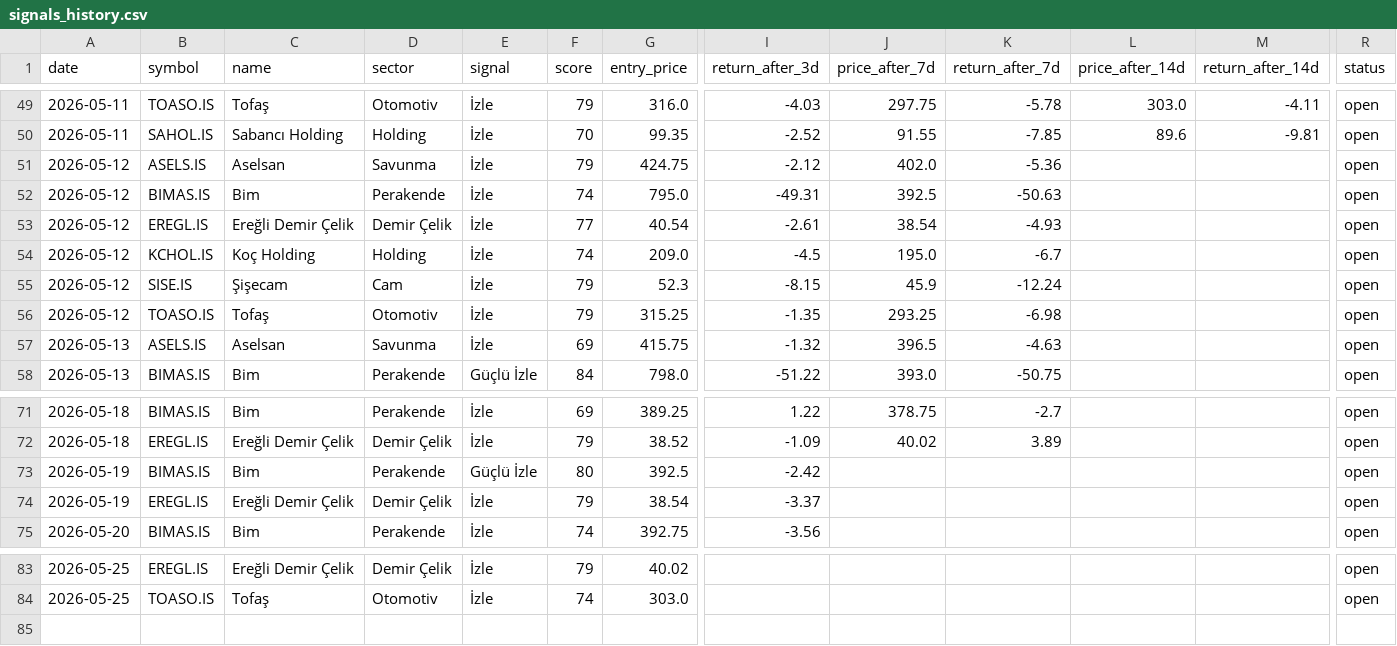
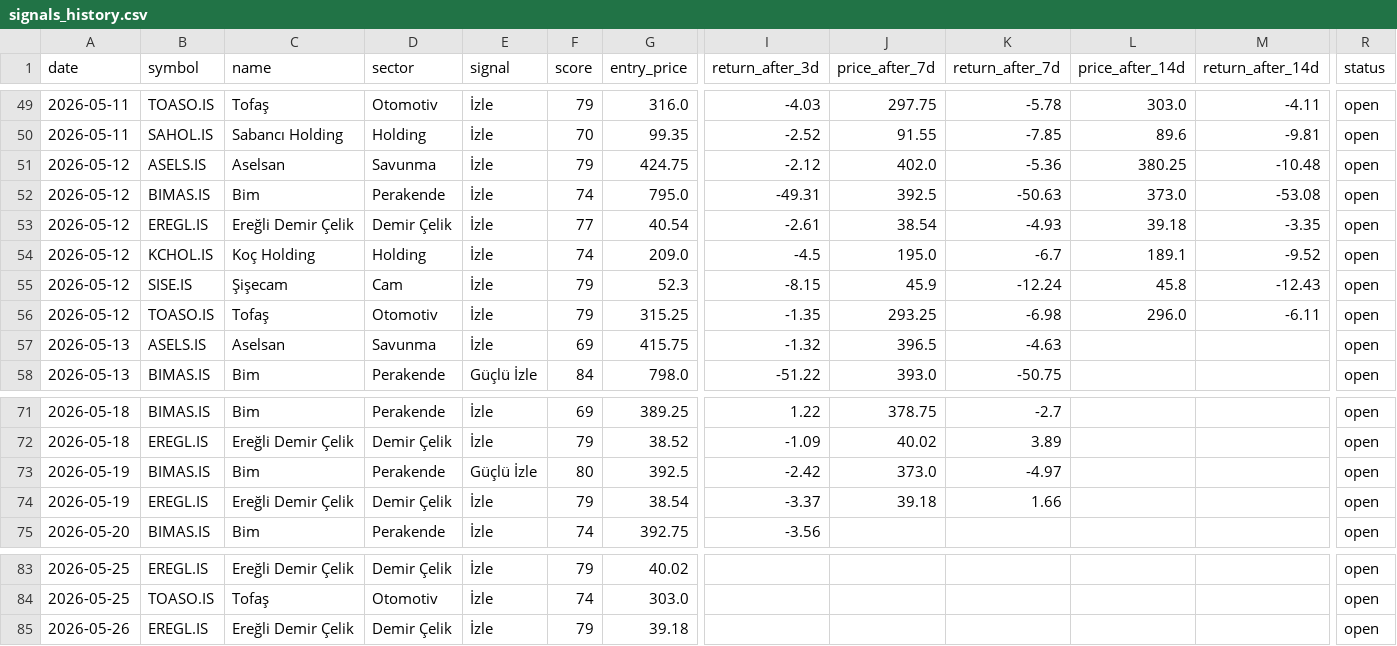
Before and after one commit to semreerol/BistTraderBot, a CSV file: data/signals_history.csv, drawn as a sheet; only a part is shown, gaps mark what is left out; rows hold the shown columns only; the diff names each change by its address in the sheet, - before the commit and + after, or states it on an @@ line.

```diff
--- a/data/signals_history.csv
+++ b/data/signals_history.csv
-L51 (price_after_14d): (empty)
+L51 (price_after_14d): 380.25
-M51 (return_after_14d): (empty)
+M51 (return_after_14d): -10.48
-L52 (price_after_14d): (empty)
+L52 (price_after_14d): 373.0
-M52 (return_after_14d): (empty)
+M52 (return_after_14d): -53.08
-L53 (price_after_14d): (empty)
+L53 (price_after_14d): 39.18
-M53 (return_after_14d): (empty)
+M53 (return_after_14d): -3.35
-L54 (price_after_14d): (empty)
+L54 (price_after_14d): 189.1
-M54 (return_after_14d): (empty)
+M54 (return_after_14d): -9.52
-L55 (price_after_14d): (empty)
+L55 (price_after_14d): 45.8
-M55 (return_after_14d): (empty)
+M55 (return_after_14d): -12.43
-L56 (price_after_14d): (empty)
+L56 (price_after_14d): 296.0
-M56 (return_after_14d): (empty)
+M56 (return_after_14d): -6.11
-J73 (price_after_7d): (empty)
+J73 (price_after_7d): 373.0
-K73 (return_after_7d): (empty)
+K73 (return_after_7d): -4.97
-J74 (price_after_7d): (empty)
+J74 (price_after_7d): 39.18
-K74 (return_after_7d): (empty)
+K74 (return_after_7d): 1.66
+row 85: 2026-05-26 | EREGL.IS | Ereğli Demir Çelik | Demir Çelik | İzle | 79 | 39.18 |  |  |  |  |  | open
```
